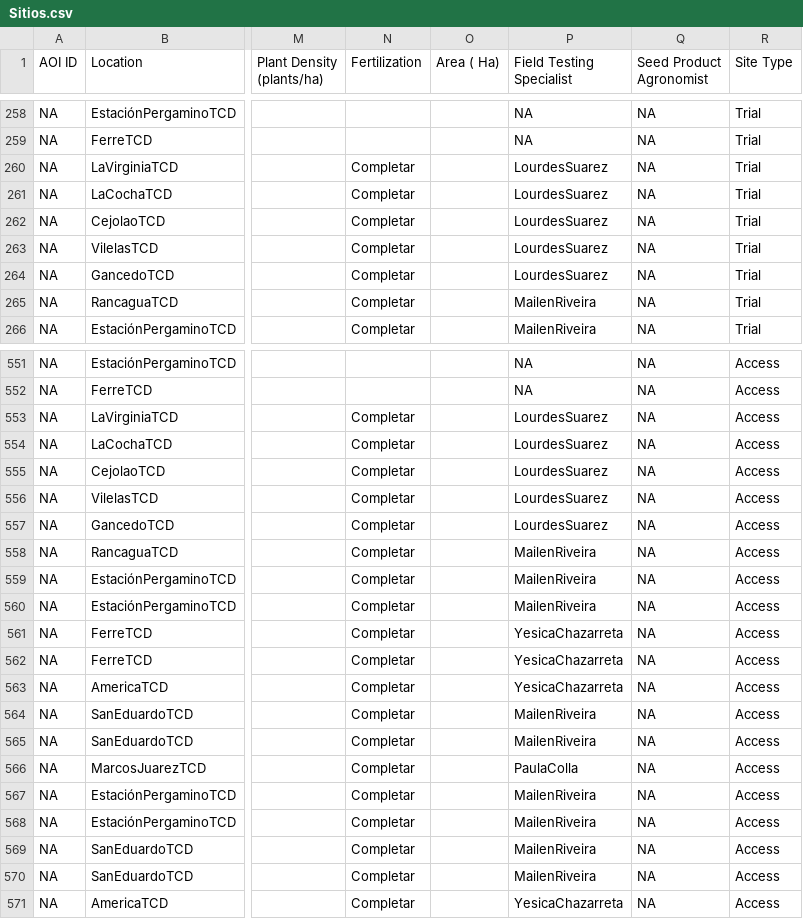
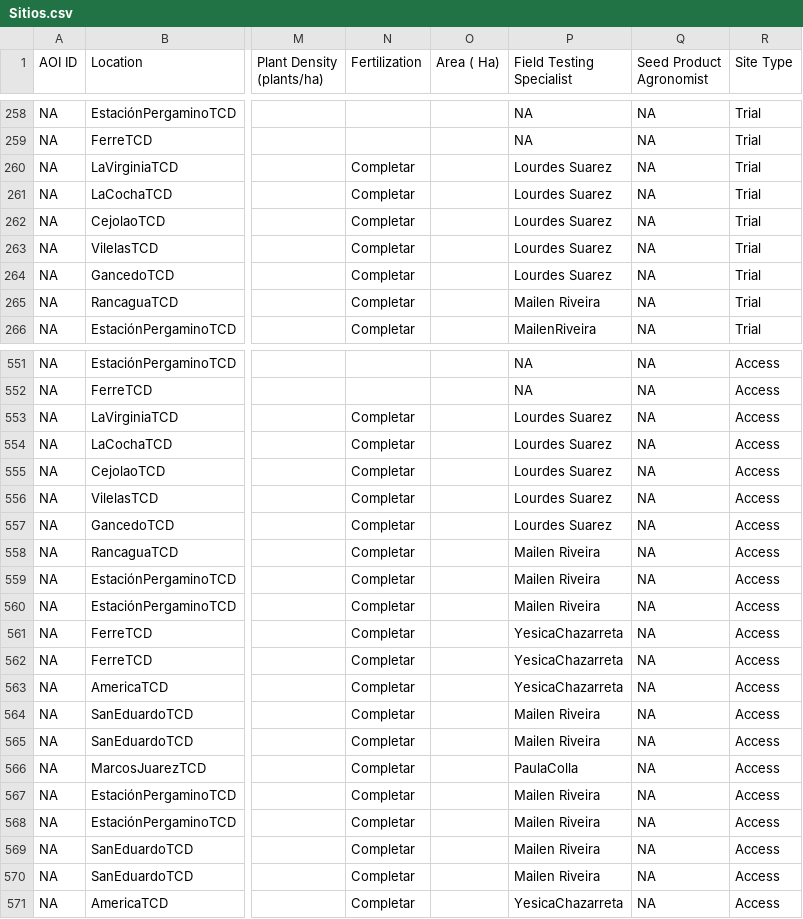
Before and after one commit to LAAR-TESTING-AR/field-trial-map, a CSV file: Sitios.csv, drawn as a sheet; only a part is shown, gaps mark what is left out; the diff covers the shown part only; the diff names each change by its address in the sheet, - before the commit and + after, or states it on an @@ line.

Commit message:
Actualizacion automatica de Sitios.csv desde SharePoint

```diff
--- a/Sitios.csv
+++ b/Sitios.csv
-P260:P264 (Field Testing Specialist): LourdesSuarez
+P260:P264 (Field Testing Specialist): Lourdes Suarez
-P265 (Field Testing Specialist): MailenRiveira
+P265 (Field Testing Specialist): Mailen Riveira
-P553:P557 (Field Testing Specialist): LourdesSuarez
+P553:P557 (Field Testing Specialist): Lourdes Suarez
-P558:P560 (Field Testing Specialist): MailenRiveira
+P558:P560 (Field Testing Specialist): Mailen Riveira
-P564:P565 (Field Testing Specialist): MailenRiveira
+P564:P565 (Field Testing Specialist): Mailen Riveira
-P567:P570 (Field Testing Specialist): MailenRiveira
+P567:P570 (Field Testing Specialist): Mailen Riveira
```
Also changed, not shown: 6 edited cells elsewhere in this file.
